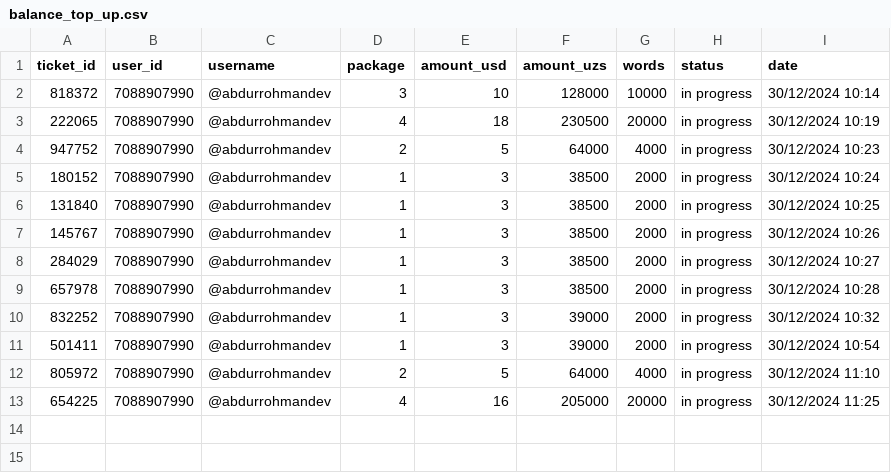
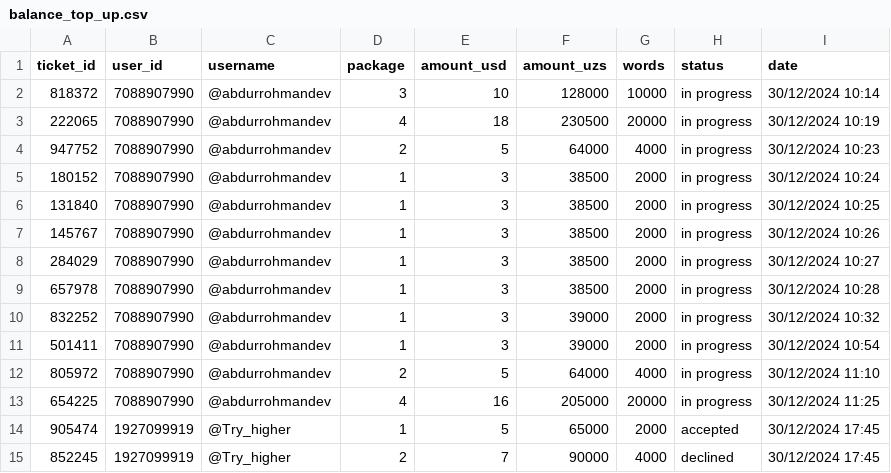
Before and after one commit to Mukhammad-develop/hix_bot, a CSV file: balance_top_up.csv, drawn as a sheet.

Commit message:
accept decline added

```diff
--- a/balance_top_up.csv
+++ b/balance_top_up.csv
@@ -13 +13,3 @@ ticket_id,user_id,username,package,amount_usd,amount_uzs,words,status,date
 654225,7088907990,@abdurrohmandev,4,16,205000,20000,in progress,30/12/2024 11:25
+905474,1927099919,@Try_higher,1,5,65000,2000,accepted,30/12/2024 17:45
+852245,1927099919,@Try_higher,2,7,90000,4000,declined,30/12/2024 17:45
```
Also changed, not shown: 2 other files.
